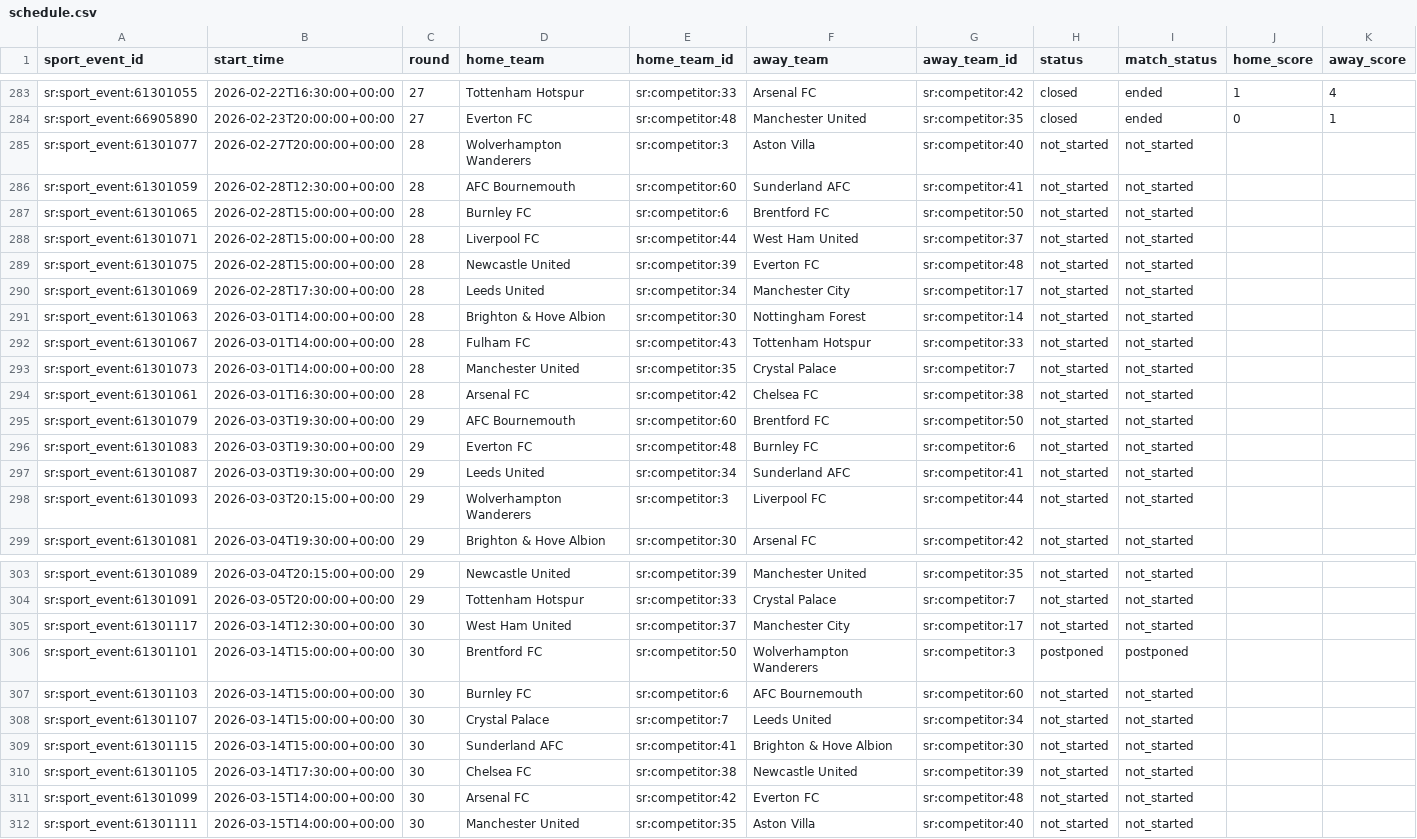
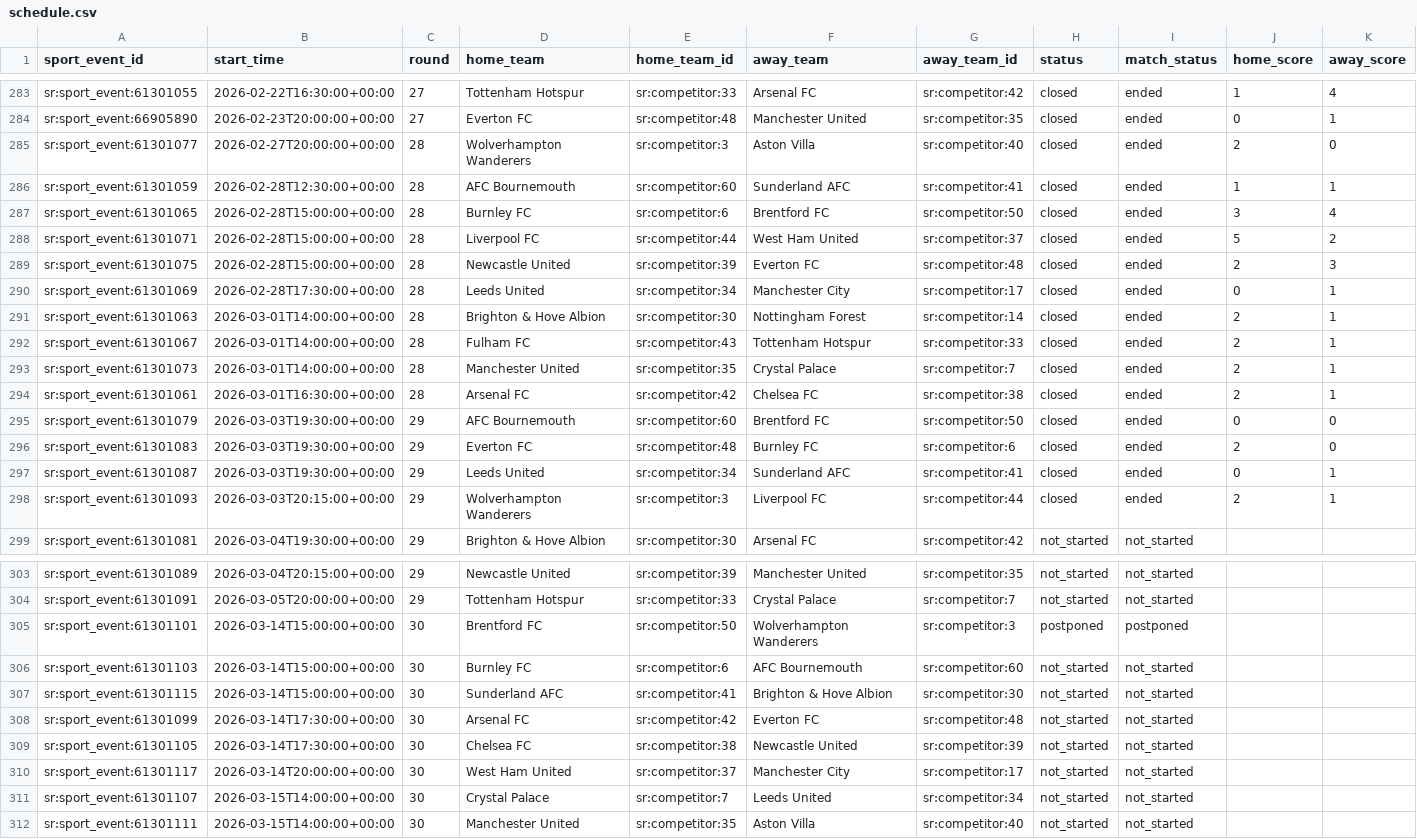
Before and after one commit to laneashipley-create/25-26-EPL_own.goals, a CSV file: data/schedule.csv, drawn as a sheet; only a part is shown, gaps mark what is left out; removed rows and columns are numbered as before the commit, all else as after; the diff names each change by its address in the sheet, - before the commit and + after, or states it on an @@ line.

```diff
--- a/data/schedule.csv
+++ b/data/schedule.csv
-H285:H298 (status): not_started
+H285:H298 (status): closed
-I285:I298 (match_status): not_started
+I285:I298 (match_status): ended
-J285 (home_score): (empty)
+J285 (home_score): 2
-K285 (away_score): (empty)
+K285 (away_score): 0
-J286 (home_score): (empty)
+J286 (home_score): 1
-K286 (away_score): (empty)
+K286 (away_score): 1
-J287 (home_score): (empty)
+J287 (home_score): 3
-K287 (away_score): (empty)
+K287 (away_score): 4
-J288 (home_score): (empty)
+J288 (home_score): 5
-K288 (away_score): (empty)
+K288 (away_score): 2
-J289 (home_score): (empty)
+J289 (home_score): 2
-K289 (away_score): (empty)
+K289 (away_score): 3
-J290 (home_score): (empty)
+J290 (home_score): 0
-K290:K294 (away_score): (empty)
+K290:K294 (away_score): 1
-J291:J294 (home_score): (empty)
+J291:J294 (home_score): 2
-J295 (home_score): (empty)
+J295 (home_score): 0
-K295:K296 (away_score): (empty)
+K295:K296 (away_score): 0
-J296 (home_score): (empty)
+J296 (home_score): 2
-J297 (home_score): (empty)
+J297 (home_score): 0
-K297:K298 (away_score): (empty)
+K297:K298 (away_score): 1
-J298 (home_score): (empty)
+J298 (home_score): 2
-row 305: sr:sport_event:61301117 | 2026-03-14T12:30:00+00:00 | 30 | West Ham United | sr:competitor:37 | Manchester City | sr:competitor:17 | not_started | not_started
-row 308: sr:sport_event:61301107 | 2026-03-14T15:00:00+00:00 | 30 | Crystal Palace | sr:competitor:7 | Leeds United | sr:competitor:34 | not_started | not_started
+row 308: sr:sport_event:61301099 | 2026-03-14T17:30:00+00:00 | 30 | Arsenal FC | sr:competitor:42 | Everton FC | sr:competitor:48 | not_started | not_started
+row 310: sr:sport_event:61301117 | 2026-03-14T20:00:00+00:00 | 30 | West Ham United | sr:competitor:37 | Manchester City | sr:competitor:17 | not_started | not_started
-A311 (sport_event_id): sr:sport_event:61301099
+A311 (sport_event_id): sr:sport_event:61301107
-D311 (home_team): Arsenal FC
+D311 (home_team): Crystal Palace
-E311 (home_team_id): sr:competitor:42
+E311 (home_team_id): sr:competitor:7
-F311 (away_team): Everton FC
+F311 (away_team): Leeds United
-G311 (away_team_id): sr:competitor:48
+G311 (away_team_id): sr:competitor:34
```
Also changed, not shown: data/own_goals.csv, 1 other file.
